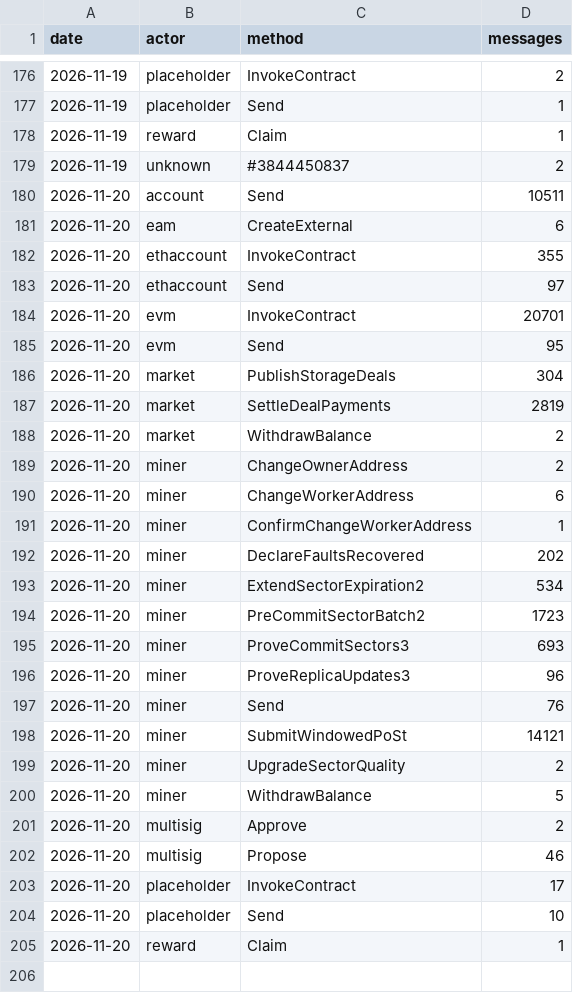
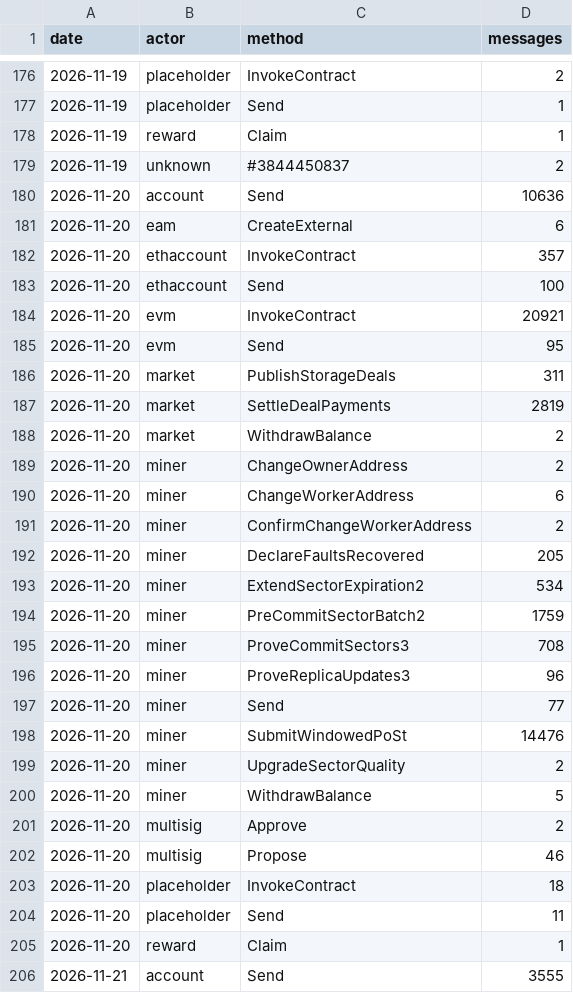
Before and after one commit to dire-states/filecoin-message-mix-data-main, a CSV file: daily.csv, drawn as a sheet; only a part is shown, gaps mark what is left out; the diff covers the shown part only.

```diff
--- a/daily.csv
+++ b/daily.csv
@@ -179,9 +179,9 @@ date,actor,method,messages
 2026-11-19,unknown,#3844450837,2
-2026-11-20,account,Send,10511
+2026-11-20,account,Send,10636
 2026-11-20,eam,CreateExternal,6
-2026-11-20,ethaccount,InvokeContract,355
-2026-11-20,ethaccount,Send,97
-2026-11-20,evm,InvokeContract,20701
+2026-11-20,ethaccount,InvokeContract,357
+2026-11-20,ethaccount,Send,100
+2026-11-20,evm,InvokeContract,20921
 2026-11-20,evm,Send,95
-2026-11-20,market,PublishStorageDeals,304
+2026-11-20,market,PublishStorageDeals,311
 2026-11-20,market,SettleDealPayments,2819
@@ -190,10 +190,10 @@ date,actor,method,messages
 2026-11-20,miner,ChangeWorkerAddress,6
-2026-11-20,miner,ConfirmChangeWorkerAddress,1
-2026-11-20,miner,DeclareFaultsRecovered,202
+2026-11-20,miner,ConfirmChangeWorkerAddress,2
+2026-11-20,miner,DeclareFaultsRecovered,205
 2026-11-20,miner,ExtendSectorExpiration2,534
-2026-11-20,miner,PreCommitSectorBatch2,1723
-2026-11-20,miner,ProveCommitSectors3,693
+2026-11-20,miner,PreCommitSectorBatch2,1759
+2026-11-20,miner,ProveCommitSectors3,708
 2026-11-20,miner,ProveReplicaUpdates3,96
-2026-11-20,miner,Send,76
-2026-11-20,miner,SubmitWindowedPoSt,14121
+2026-11-20,miner,Send,77
+2026-11-20,miner,SubmitWindowedPoSt,14476
 2026-11-20,miner,UpgradeSectorQuality,2
@@ -202,4 +202,5 @@ date,actor,method,messages
 2026-11-20,multisig,Propose,46
-2026-11-20,placeholder,InvokeContract,17
-2026-11-20,placeholder,Send,10
+2026-11-20,placeholder,InvokeContract,18
+2026-11-20,placeholder,Send,11
 2026-11-20,reward,Claim,1
+2026-11-21,account,Send,3555
```
Also changed, not shown: 18 added rows elsewhere in this file, days/2026/11/2026-11-20.csv, 3 other files.
